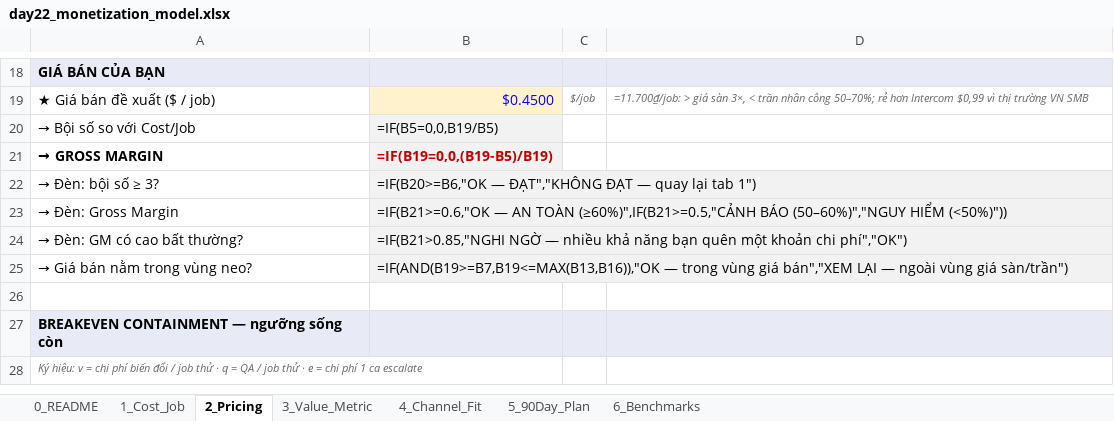
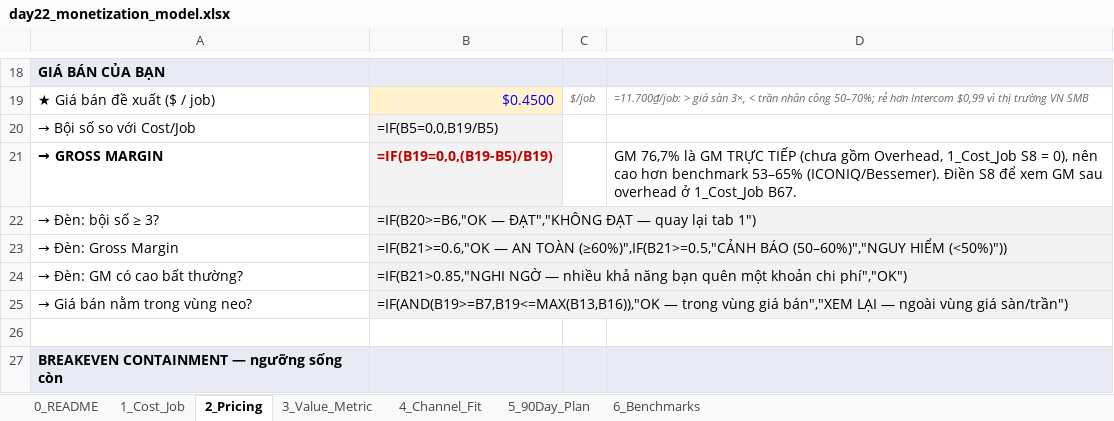
Before and after one commit to tiennl/Track1_Day22_2A202602614_NgoLeThuyTien, an Excel workbook: day22_monetization_model.xlsx, sheet 2_Pricing, drawn as a sheet; only a part is shown, gaps mark what is left out; the shorter side is filled out with more unchanged rows; values as stored, in another font and other column widths than the file's, no borders; formulas without a stored value are shown as written; the diff names each change by its address in the sheet, - before the commit and + after, or states it on an @@ line.

```diff
--- a/day22_monetization_model.xlsx (sheet 2_Pricing)
+++ b/day22_monetization_model.xlsx (sheet 2_Pricing)
-D21: (empty)
+D21: GM 76,7% là GM TRỰC TIẾP (chưa gồm Overhead, 1_Cost_Job S8 = 0), nên cao hơn benchmark 53–65% (ICONIQ/Bessemer). Điền S8 để xem GM sau overhead ở 1_Cost_Job B67.
```
Also changed, not shown: sheet 3_Value_Metric, 1 other file.
